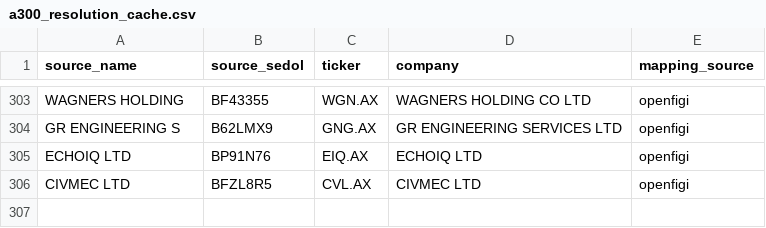
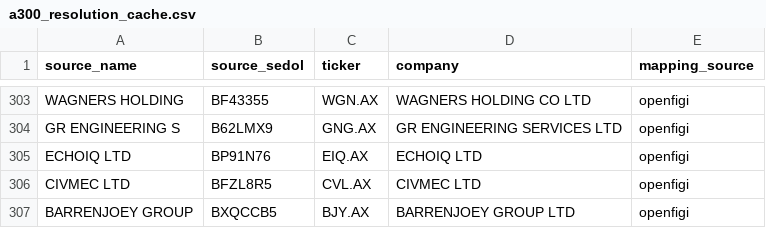
Before and after one commit to balkissoc/contrarian-investing-monitor, a CSV file: config/a300_resolution_cache.csv, drawn as a sheet; only a part is shown, gaps mark what is left out.

```diff
--- a/config/a300_resolution_cache.csv
+++ b/config/a300_resolution_cache.csv
@@ -306 +306,2 @@ ECHOIQ LTD,BP91N76,EIQ.AX,ECHOIQ LTD,openfigi
 CIVMEC LTD,BFZL8R5,CVL.AX,CIVMEC LTD,openfigi
+BARRENJOEY GROUP,BXQCCB5,BJY.AX,BARRENJOEY GROUP LTD,openfigi
```
Also changed, not shown: config/watchlist_asx.csv, reports/event_validation.csv, 13 other files.
